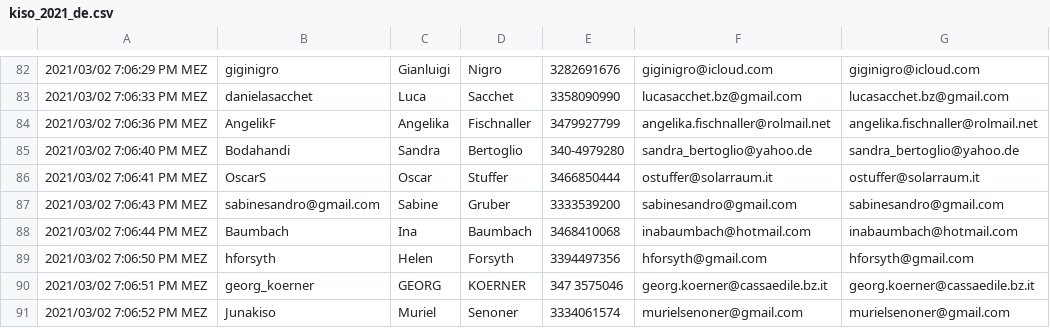
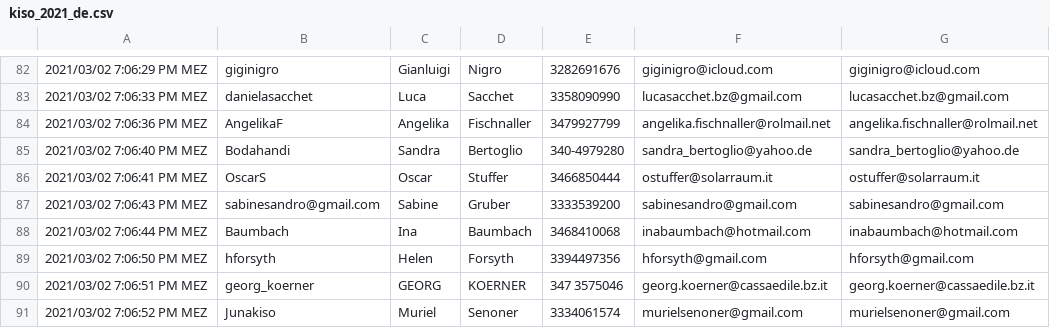
Before and after one commit to appztreme/JugendsommerOrig, a CSV file: importer/data/kiso_2021_de.csv, drawn as a sheet; only a part is shown, gaps mark what is left out; the diff names each change by its address in the sheet, - before the commit and + after, or states it on an @@ line.

```diff
--- a/importer/data/kiso_2021_de.csv
+++ b/importer/data/kiso_2021_de.csv
-B84: AngelikF
+B84: AngelikaF
```
Also changed, not shown: importer/data/kiso_2021_it.csv, 9 other files.
